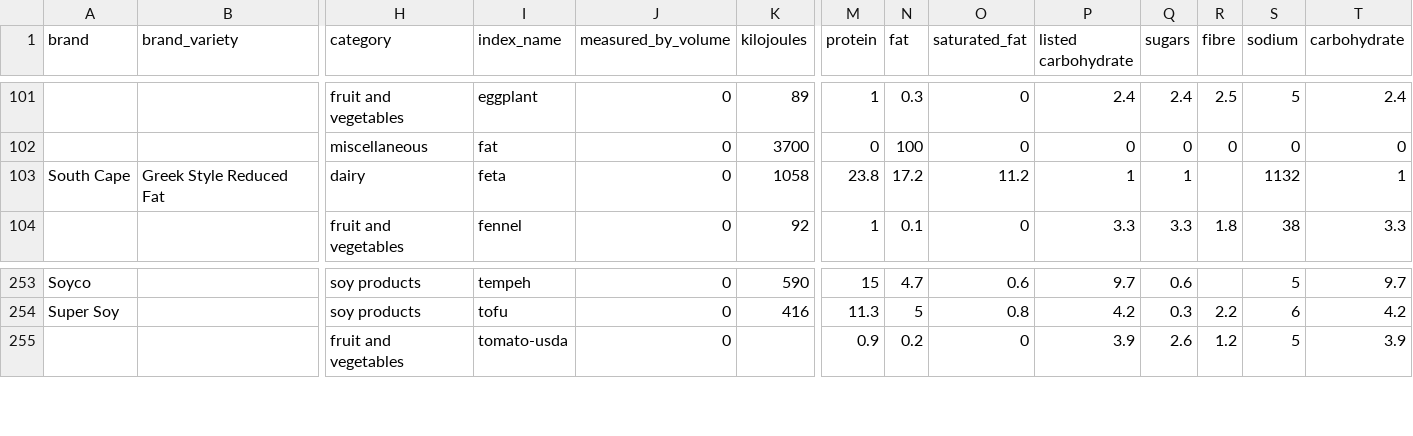
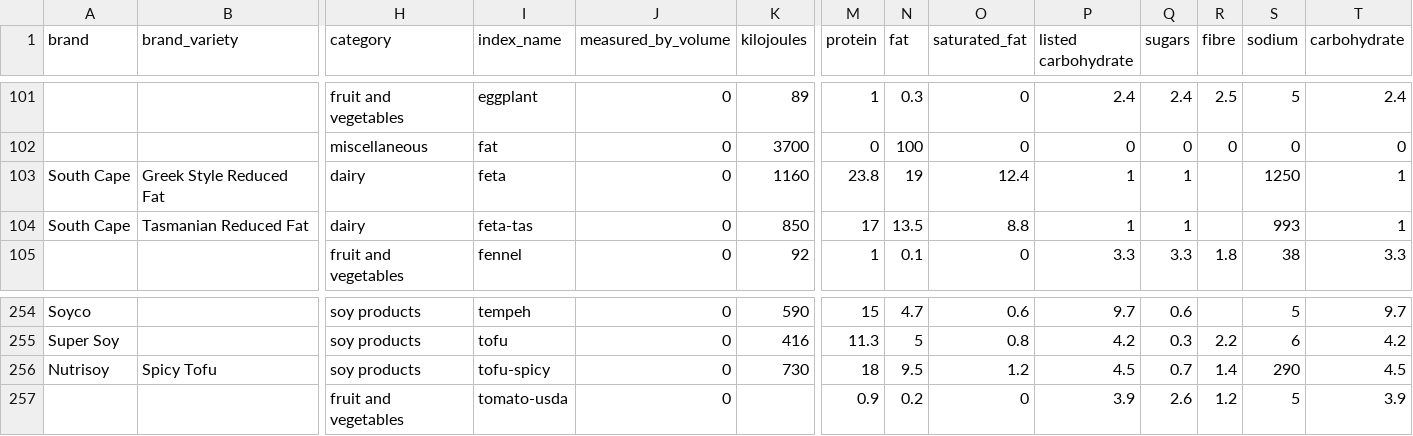
Before and after one commit to MachFour/macros-data, a CSV file: foods.csv, drawn as a sheet; only a part is shown, gaps mark what is left out; rows hold the shown columns only; the diff names each change by its address in the sheet, - before the commit and + after, or states it on an @@ line.

Commit message:
new data

```diff
--- a/foods.csv
+++ b/foods.csv
-K103 (kilojoules): 1058
+K103 (kilojoules): 1160
-N103 (fat): 17.2
+N103 (fat): 19
-O103 (saturated_fat): 11.2
+O103 (saturated_fat): 12.4
-S103 (sodium): 1132
+S103 (sodium): 1250
+row 104: South Cape | Tasmanian Reduced Fat | dairy | feta-tas | 0 | 850 | 17 | 13.5 | 8.8 | 1 | 1 |  | 993 | 1
+row 256: Nutrisoy | Spicy Tofu | soy products | tofu-spicy | 0 | 730 | 18 | 9.5 | 1.2 | 4.5 | 0.7 | 1.4 | 290 | 4.5
```
Also changed, not shown: servings.csv, 1 other file.
